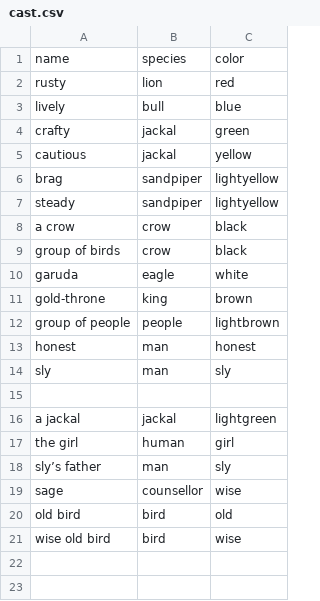
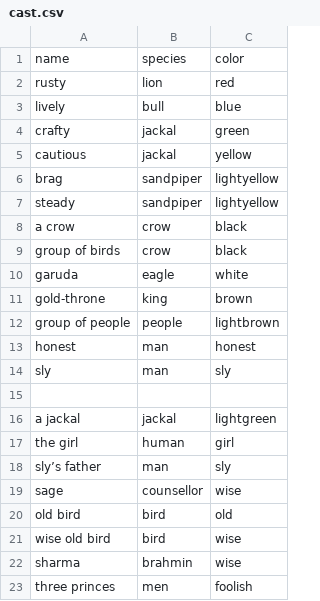
Before and after one commit to mskmoorthy/PancaTantra-Graph, a CSV file: src/panch/cast.csv, drawn as a sheet; the diff names each change by its address in the sheet, - before the commit and + after, or states it on an @@ line.

Commit message:
updated cast

```diff
--- a/src/panch/cast.csv
+++ b/src/panch/cast.csv
+row 22: sharma | brahmin | wise
+row 23: three princes | men | foolish
```
Also changed, not shown: src/panch/book-1.csv, 1 other file.
